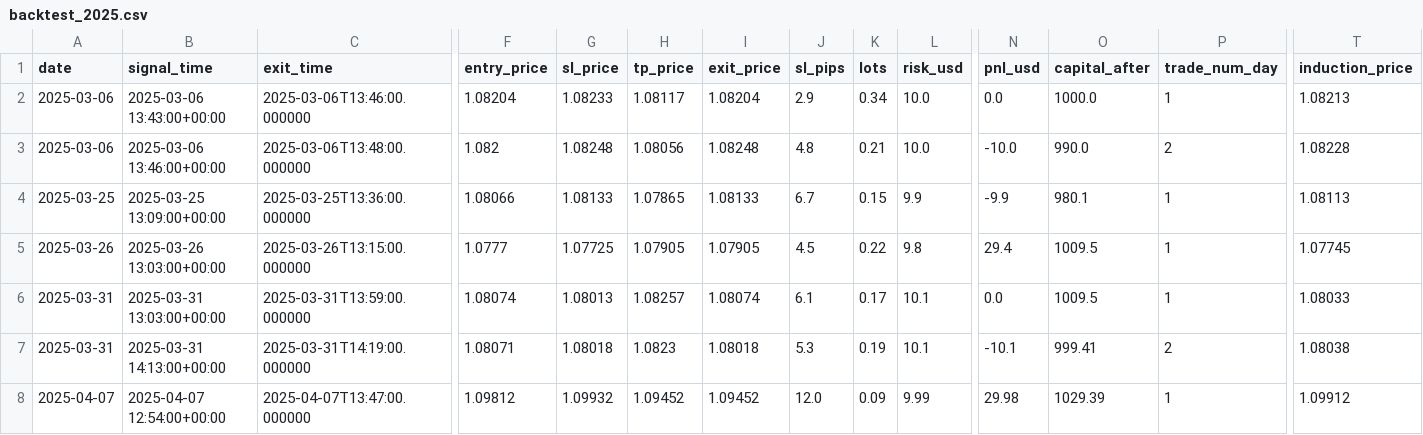
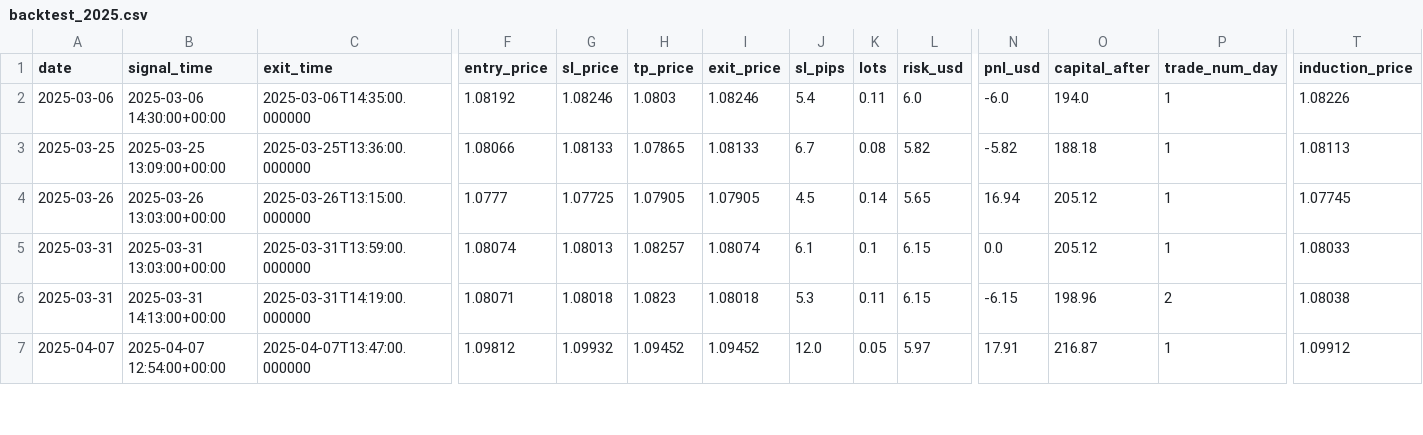
Before and after one commit to ManuelMina/bot-trading-eurusd, a CSV file: reporting/results/v4/backtest_2025.csv, drawn as a sheet; only a part is shown, gaps mark what is left out; removed rows and columns are numbered as before the commit, all else as after; rows hold the shown columns only; the diff covers the shown part only; the diff names each change by its address in the sheet, - before the commit and + after, or states it on an @@ line.

```diff
--- a/reporting/results/v4/backtest_2025.csv
+++ b/reporting/results/v4/backtest_2025.csv
-row 2: 2025-03-06 | 2025-03-06 13:43:00+00:00 | 2025-03-06T13:46:00.000000 | 1.08204 | 1.08233 | 1.08117 | 1.08204 | 2.9 | 0.34 | 10.0 | 0.0 | 1000.0 | 1 | 1.08213
-B2 (signal_time): 2025-03-06 13:46:00+00:00
+B2 (signal_time): 2025-03-06 14:30:00+00:00
-C2 (exit_time): 2025-03-06T13:48:00.000000
+C2 (exit_time): 2025-03-06T14:35:00.000000
-F2 (entry_price): 1.082
+F2 (entry_price): 1.08192
-G2 (sl_price): 1.08248
+G2 (sl_price): 1.08246
-H2 (tp_price): 1.08056
+H2 (tp_price): 1.0803
-I2 (exit_price): 1.08248
+I2 (exit_price): 1.08246
-J2 (sl_pips): 4.8
+J2 (sl_pips): 5.4
-K2 (lots): 0.21
+K2 (lots): 0.11
-L2 (risk_usd): 10.0
+L2 (risk_usd): 6.0
-N2 (pnl_usd): -10.0
+N2 (pnl_usd): -6.0
-O2 (capital_after): 990.0
+O2 (capital_after): 194.0
-P2 (trade_num_day): 2
+P2 (trade_num_day): 1
-T2 (induction_price): 1.08228
+T2 (induction_price): 1.08226
-K3 (lots): 0.15
+K3 (lots): 0.08
-L3 (risk_usd): 9.9
+L3 (risk_usd): 5.82
-N3 (pnl_usd): -9.9
+N3 (pnl_usd): -5.82
-O3 (capital_after): 980.1
+O3 (capital_after): 188.18
-K4 (lots): 0.22
+K4 (lots): 0.14
-L4 (risk_usd): 9.8
+L4 (risk_usd): 5.65
-N4 (pnl_usd): 29.4
+N4 (pnl_usd): 16.94
-O4:O5 (capital_after): 1009.5
+O4:O5 (capital_after): 205.12
-K5 (lots): 0.17
+K5 (lots): 0.1
-L5:L6 (risk_usd): 10.1
+L5:L6 (risk_usd): 6.15
-K6 (lots): 0.19
+K6 (lots): 0.11
-N6 (pnl_usd): -10.1
+N6 (pnl_usd): -6.15
-O6 (capital_after): 999.41
+O6 (capital_after): 198.96
-K7 (lots): 0.09
+K7 (lots): 0.05
-L7 (risk_usd): 9.99
+L7 (risk_usd): 5.97
-N7 (pnl_usd): 29.98
+N7 (pnl_usd): 17.91
-O7 (capital_after): 1029.39
+O7 (capital_after): 216.87
```
Also changed, not shown: 64 edited cells elsewhere in this file, reporting/results/v4/backtest_2024.csv, 10 other files.
